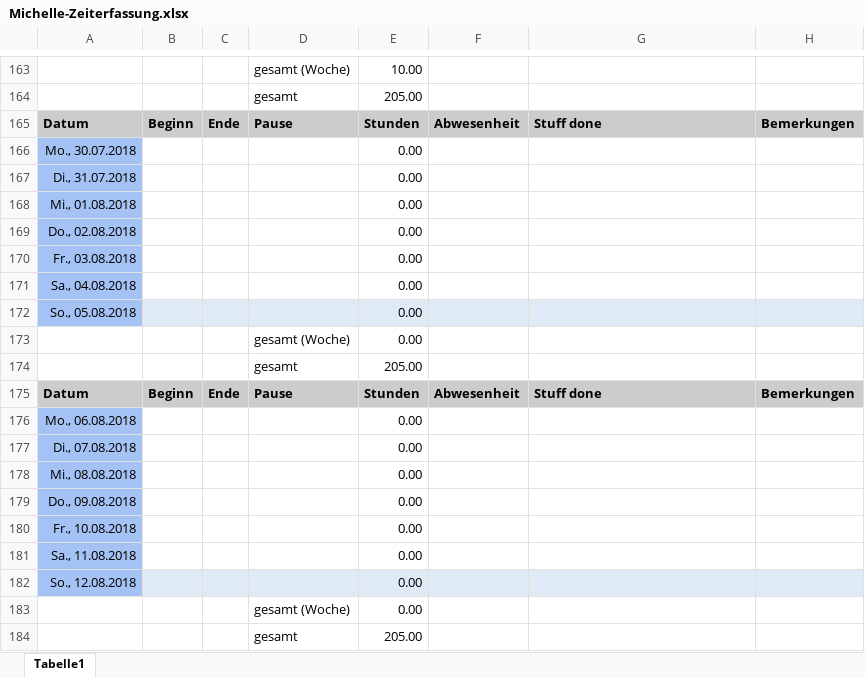
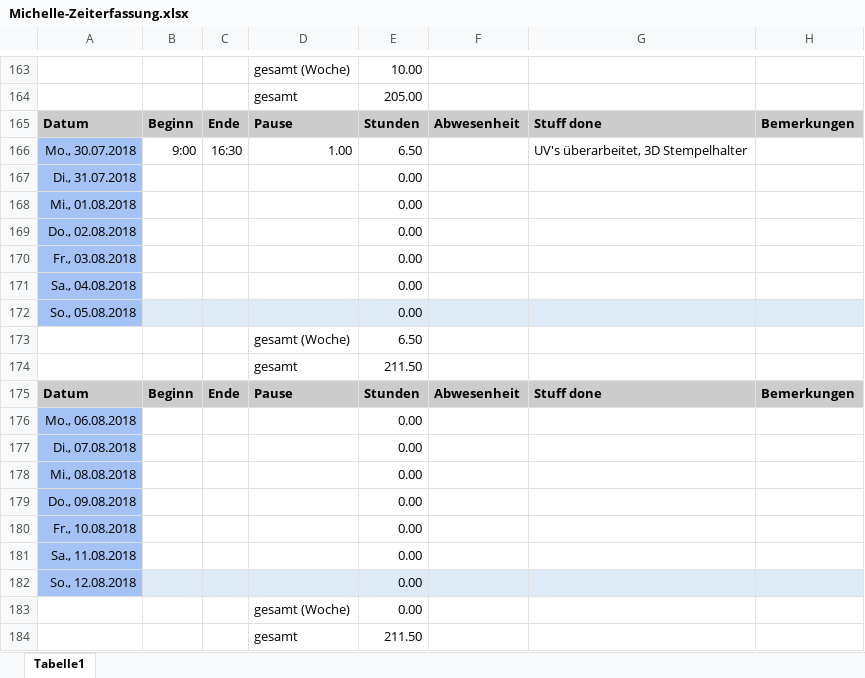
Before and after one commit to ArtjomProGrammer/Voodoo, an Excel workbook: _WIP/Michelle/Michelle-Zeiterfassung.xlsx, sheet Tabelle1, drawn as a sheet; only a part is shown, gaps mark what is left out; values as stored, in another font and other column widths than the file's, no borders; removed rows and columns are numbered as before the commit, all else as after; the diff names each change by its address in the sheet, - before the commit and + after, or states it on an @@ line.

Commit message:
Zeiterfassung, Asset

```diff
--- a/_WIP/Michelle/Michelle-Zeiterfassung.xlsx (sheet Tabelle1)
+++ b/_WIP/Michelle/Michelle-Zeiterfassung.xlsx (sheet Tabelle1)
-row 166: Mo., 30.07.2018 |  |  |  | 0.00
+row 166: Mo., 30.07.2018 | 9:00 | 16:30 | 1.00 | 6.50 |  | UV's überarbeitet, 3D Stempelhalter
-E173: 0.00
+E173: 6.50
-E174: 205.00
+E174: 211.50
-E184: 205.00
+E184: 211.50
```
Also changed, not shown: 2 other files.
